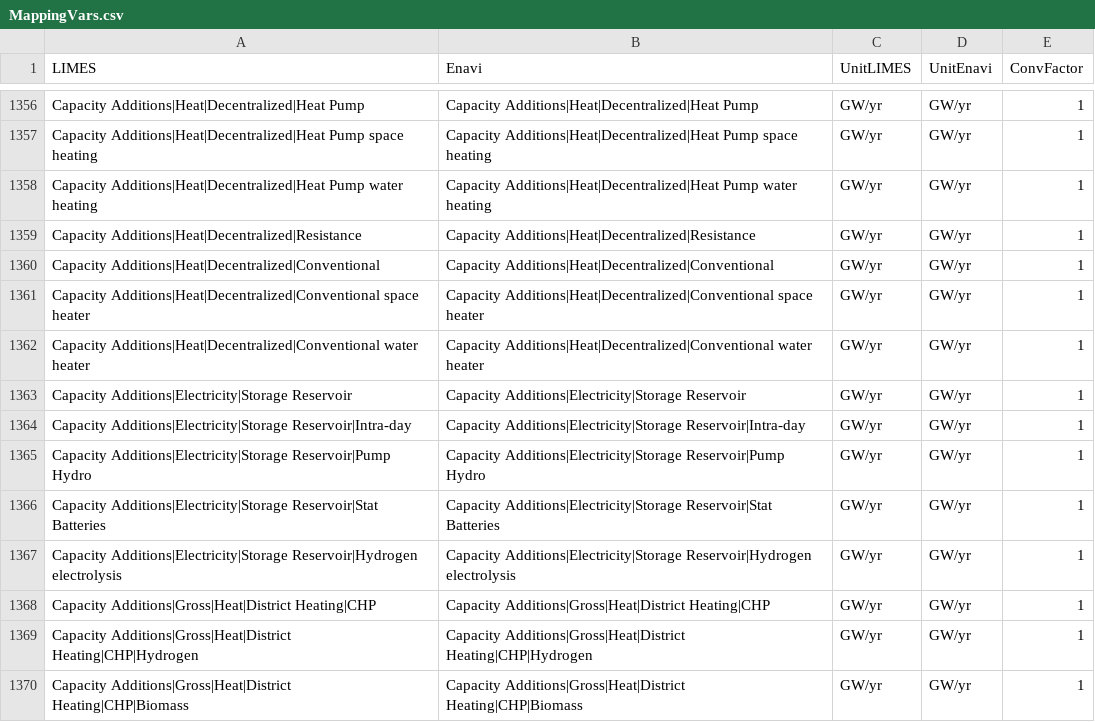
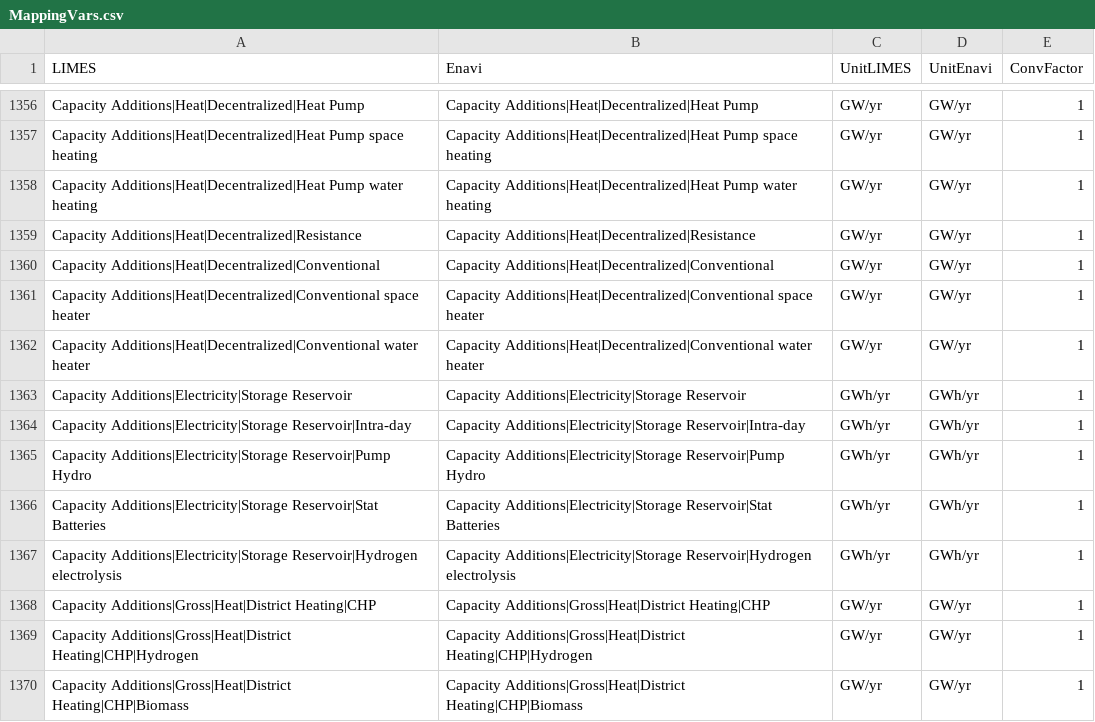
Before and after one commit to pik-piam/limes, a CSV file: inst/extdata/MappingVars.csv, drawn as a sheet; only a part is shown, gaps mark what is left out.

```diff
--- a/inst/extdata/MappingVars.csv
+++ b/inst/extdata/MappingVars.csv
@@ -1362,7 +1362,7 @@ Capacity Additions|Heat|Decentralized|Conventional space heater;Capacity Additio
 Capacity Additions|Heat|Decentralized|Conventional water heater;Capacity Additions|Heat|Decentralized|Conventional water heater;GW/yr;GW/yr;1
-Capacity Additions|Electricity|Storage Reservoir;Capacity Additions|Electricity|Storage Reservoir;GW/yr;GW/yr;1
-Capacity Additions|Electricity|Storage Reservoir|Intra-day;Capacity Additions|Electricity|Storage Reservoir|Intra-day;GW/yr;GW/yr;1
-Capacity Additions|Electricity|Storage Reservoir|Pump Hydro;Capacity Additions|Electricity|Storage Reservoir|Pump Hydro;GW/yr;GW/yr;1
-Capacity Additions|Electricity|Storage Reservoir|Stat Batteries;Capacity Additions|Electricity|Storage Reservoir|Stat Batteries;GW/yr;GW/yr;1
-Capacity Additions|Electricity|Storage Reservoir|Hydrogen electrolysis;Capacity Additions|Electricity|Storage Reservoir|Hydrogen electrolysis;GW/yr;GW/yr;1
+Capacity Additions|Electricity|Storage Reservoir;Capacity Additions|Electricity|Storage Reservoir;GWh/yr;GWh/yr;1
+Capacity Additions|Electricity|Storage Reservoir|Intra-day;Capacity Additions|Electricity|Storage Reservoir|Intra-day;GWh/yr;GWh/yr;1
+Capacity Additions|Electricity|Storage Reservoir|Pump Hydro;Capacity Additions|Electricity|Storage Reservoir|Pump Hydro;GWh/yr;GWh/yr;1
+Capacity Additions|Electricity|Storage Reservoir|Stat Batteries;Capacity Additions|Electricity|Storage Reservoir|Stat Batteries;GWh/yr;GWh/yr;1
+Capacity Additions|Electricity|Storage Reservoir|Hydrogen electrolysis;Capacity Additions|Electricity|Storage Reservoir|Hydrogen electrolysis;GWh/yr;GWh/yr;1
 Capacity Additions|Gross|Heat|District Heating|CHP;Capacity Additions|Gross|Heat|District Heating|CHP;GW/yr;GW/yr;1
```
Also changed, not shown: inst/extdata/WeightedAverageVars.csv, 5 other files.
